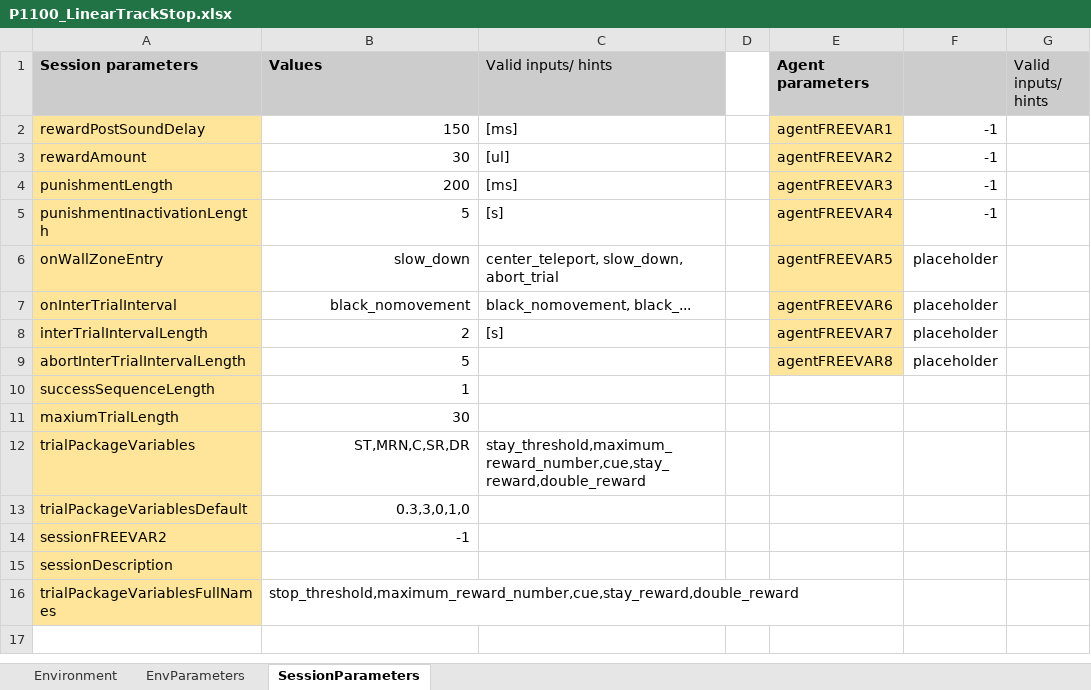
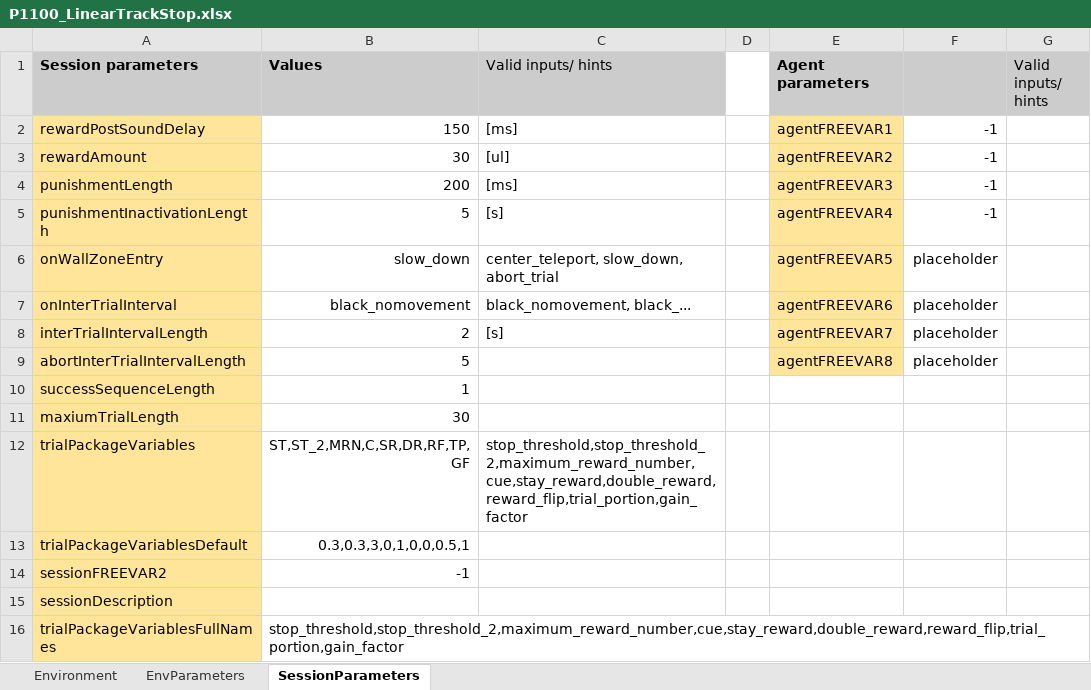
Before and after one commit to LoaloaF/UnityRatVR, an Excel workbook: Paradigms/P1100_LinearTrackStop.xlsx, sheet SessionParameters, drawn as a sheet; values as stored, in another font and other column widths than the file's, no borders; 1 other sheet too large or unreadable and not compared; the diff names each change by its address in the sheet, - before the commit and + after, or states it on an @@ line.

Commit message:
add stop_threshold_2; add reward_flip; add trial_portion; add gain_factor

```diff
--- a/Paradigms/P1100_LinearTrackStop.xlsx (sheet SessionParameters)
+++ b/Paradigms/P1100_LinearTrackStop.xlsx (sheet SessionParameters)
-B12 (Values): ST,MRN,C,SR,DR
+B12 (Values): ST,ST_2,MRN,C,SR,DR,RF,TP,GF
-C12 (Valid inputs/ hints): stay_threshold,maximum_reward_number,cue,stay_reward,double_reward
+C12 (Valid inputs/ hints): stop_threshold,stop_threshold_2,maximum_reward_number,cue,stay_reward,double_reward,reward_flip,trial_portion,gain_factor
-B13 (Values): 0.3,3,0,1,0
+B13 (Values): 0.3,0.3,3,0,1,0,0,0.5,1
-B16 (Values): stop_threshold,maximum_reward_number,cue,stay_reward,double_reward
+B16 (Values): stop_threshold,stop_threshold_2,maximum_reward_number,cue,stay_reward,double_reward,reward_flip,trial_portion,gain_factor
```
Also changed, not shown: sheet EnvParameters, 6 other files.
